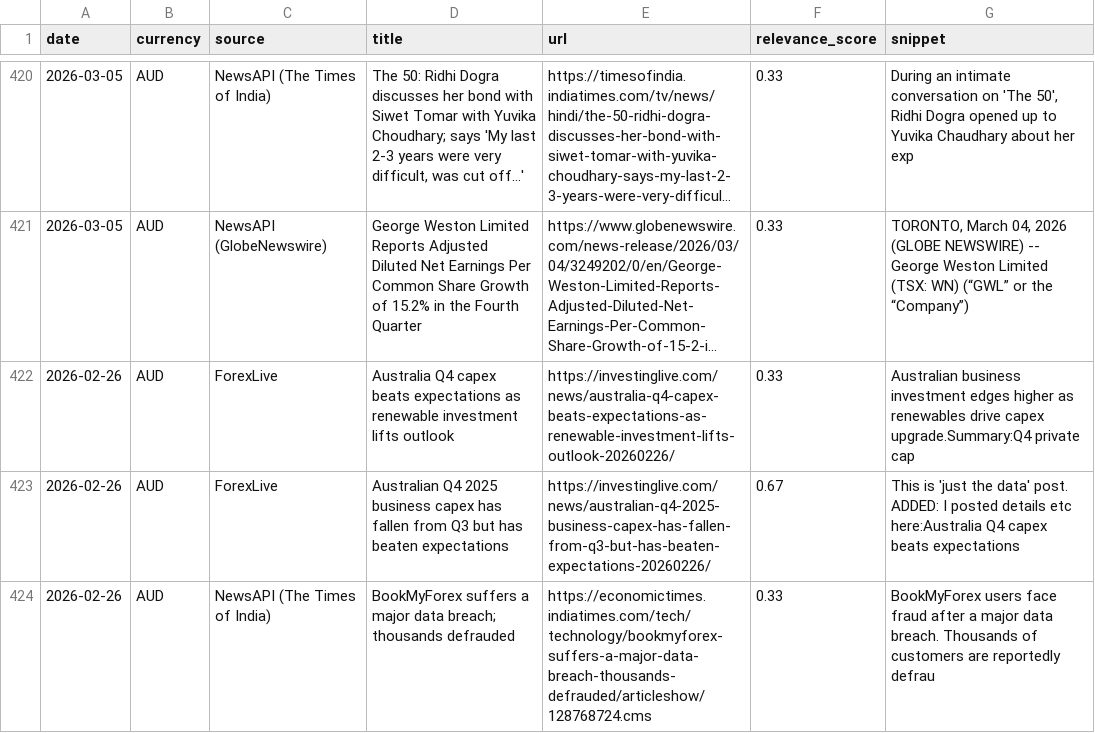
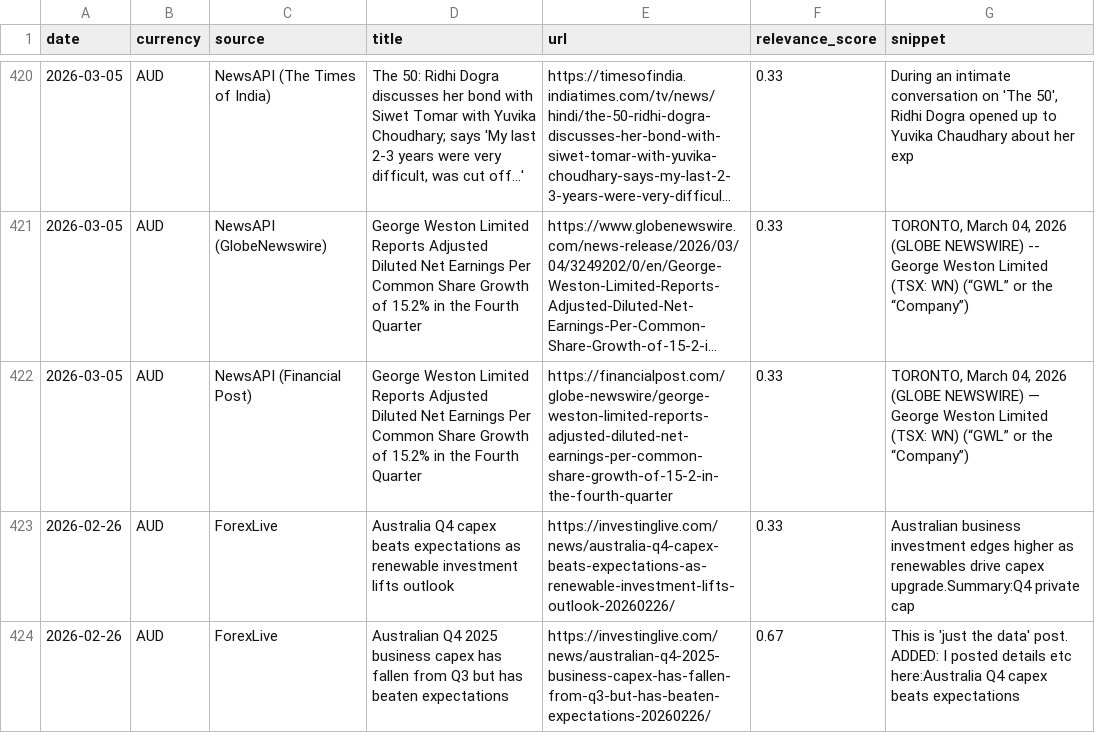
Before and after one commit to michaeldowd2/nanopages, a CSV file: fx-dashboard/data/step3_news.csv, drawn as a sheet; only a part is shown, gaps mark what is left out; the shorter side is filled out with more unchanged rows; long unchanged cells end in …; the diff names each change by its address in the sheet, - before the commit and + after, or states it on an @@ line.

```diff
--- a/fx-dashboard/data/step3_news.csv
+++ b/fx-dashboard/data/step3_news.csv
+row 422: 2026-03-05 | AUD | NewsAPI (Financial Post) | George Weston Limited Reports Adjusted Diluted Net Earnings Per Common Share Growth of 15.2% in the Fourth Quarter | https://financialpost.com/globe-newswire/george-weston-limited-reports-adjusted-diluted-net-earnings-per-common-share-growth-of-15-2-in-the-fourth-quarter | 0.33 | TORONTO, March 04, 2026 (GLOBE NEWSWIRE) — George Weston Limited (TSX: WN) (“GWL” or the “Company”)
```
Also changed, not shown: fx-dashboard/data/step4_horizons.csv, fx-dashboard/data/step5_signals.csv, 6 other files.
